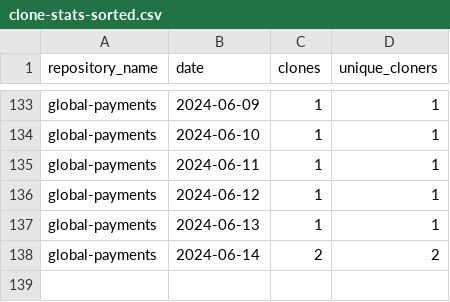
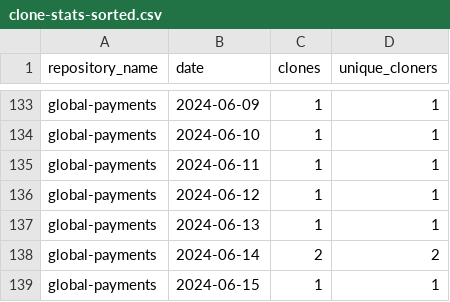
Before and after one commit to jpmorgan-payments/global-payments, a CSV file: metrics/clone-stats-sorted.csv, drawn as a sheet; only a part is shown, gaps mark what is left out; the diff names each change by its address in the sheet, - before the commit and + after, or states it on an @@ line.

```diff
--- a/metrics/clone-stats-sorted.csv
+++ b/metrics/clone-stats-sorted.csv
+row 139: global-payments | 2024-06-15 | 1 | 1
```
Also changed, not shown: metrics/clone-stats.csv, metrics/referrer-stats.csv, 1 other file.
